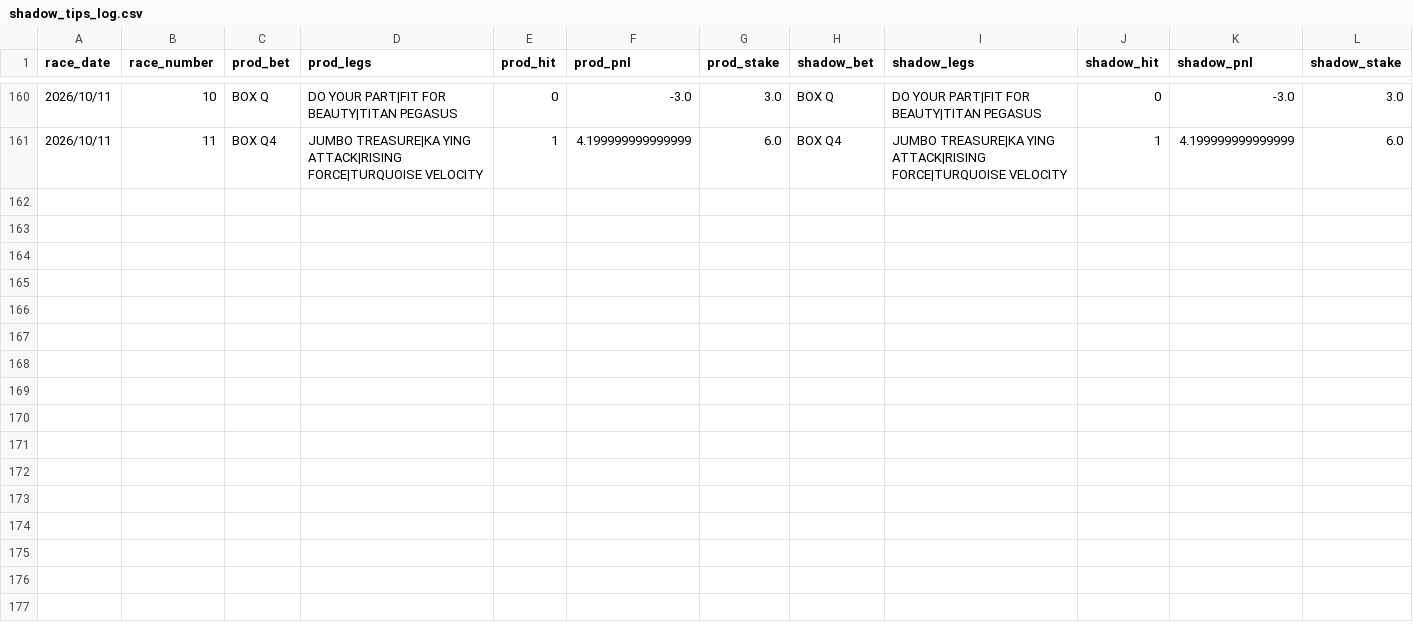
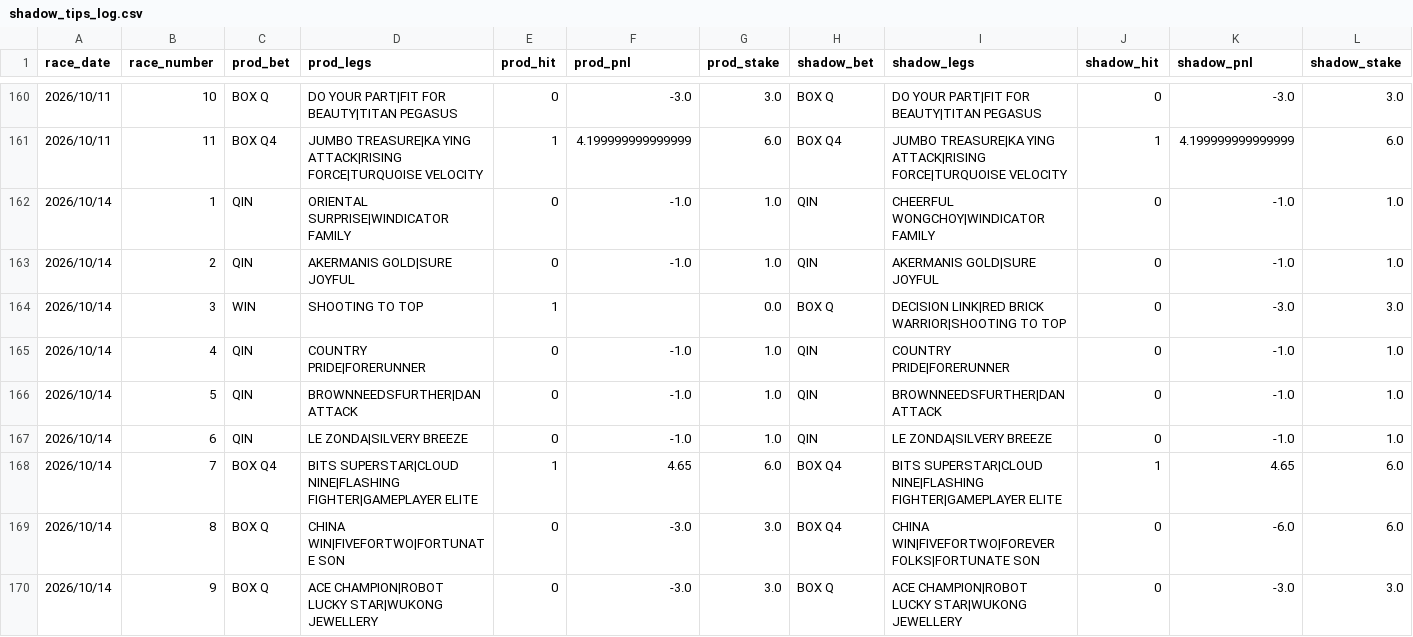
Before and after one commit to jitchamoli/hkjc-racing-analyzer, a CSV file: tracking_data/shadow_tips_log.csv, drawn as a sheet; only a part is shown, gaps mark what is left out; rows hold the shown columns only; the diff names each change by its address in the sheet, - before the commit and + after, or states it on an @@ line.

```diff
--- a/tracking_data/shadow_tips_log.csv
+++ b/tracking_data/shadow_tips_log.csv
+row 162: 2026/10/14 | 1 | QIN | ORIENTAL SURPRISE|WINDICATOR FAMILY | 0 | -1.0 | 1.0 | QIN | CHEERFUL WONGCHOY|WINDICATOR FAMILY | 0 | -1.0 | 1.0
+row 163: 2026/10/14 | 2 | QIN | AKERMANIS GOLD|SURE JOYFUL | 0 | -1.0 | 1.0 | QIN | AKERMANIS GOLD|SURE JOYFUL | 0 | -1.0 | 1.0
+row 164: 2026/10/14 | 3 | WIN | SHOOTING TO TOP | 1 |  | 0.0 | BOX Q | DECISION LINK|RED BRICK WARRIOR|SHOOTING TO TOP | 0 | -3.0 | 3.0
+row 165: 2026/10/14 | 4 | QIN | COUNTRY PRIDE|FORERUNNER | 0 | -1.0 | 1.0 | QIN | COUNTRY PRIDE|FORERUNNER | 0 | -1.0 | 1.0
+row 166: 2026/10/14 | 5 | QIN | BROWNNEEDSFURTHER|DAN ATTACK | 0 | -1.0 | 1.0 | QIN | BROWNNEEDSFURTHER|DAN ATTACK | 0 | -1.0 | 1.0
+row 167: 2026/10/14 | 6 | QIN | LE ZONDA|SILVERY BREEZE | 0 | -1.0 | 1.0 | QIN | LE ZONDA|SILVERY BREEZE | 0 | -1.0 | 1.0
+row 168: 2026/10/14 | 7 | BOX Q4 | BITS SUPERSTAR|CLOUD NINE|FLASHING FIGHTER|GAMEPLAYER ELITE | 1 | 4.65 | 6.0 | BOX Q4 | BITS SUPERSTAR|CLOUD NINE|FLASHING FIGHTER|GAMEPLAYER ELITE | 1 | 4.65 | 6.0
+row 169: 2026/10/14 | 8 | BOX Q | CHINA WIN|FIVEFORTWO|FORTUNATE SON | 0 | -3.0 | 3.0 | BOX Q4 | CHINA WIN|FIVEFORTWO|FOREVER FOLKS|FORTUNATE SON | 0 | -6.0 | 6.0
+row 170: 2026/10/14 | 9 | BOX Q | ACE CHAMPION|ROBOT LUCKY STAR|WUKONG JEWELLERY | 0 | -3.0 | 3.0 | BOX Q | ACE CHAMPION|ROBOT LUCKY STAR|WUKONG JEWELLERY | 0 | -3.0 | 3.0
```
Also changed, not shown: tracking_data/gate_skip_log.csv, tracking_data/hk_forward_validation_replay.csv, 29 other files.
